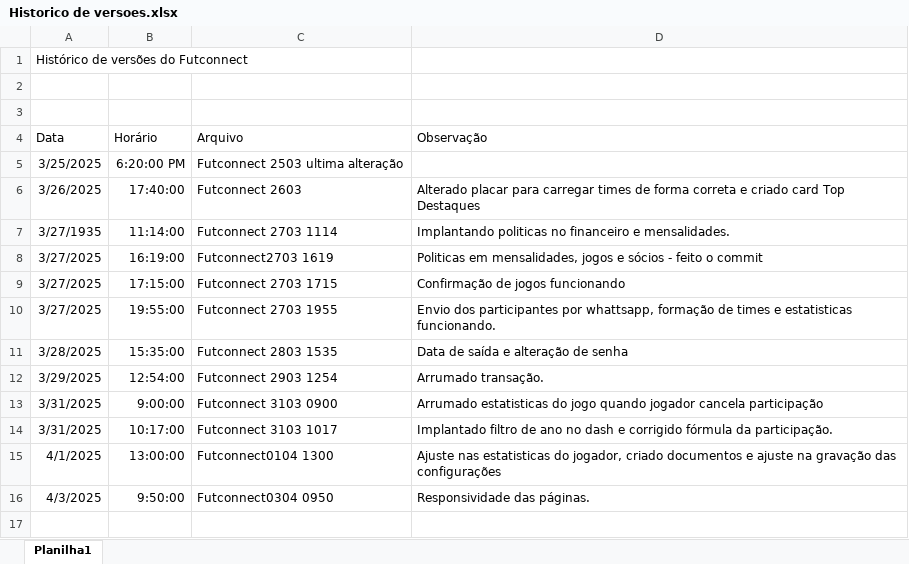
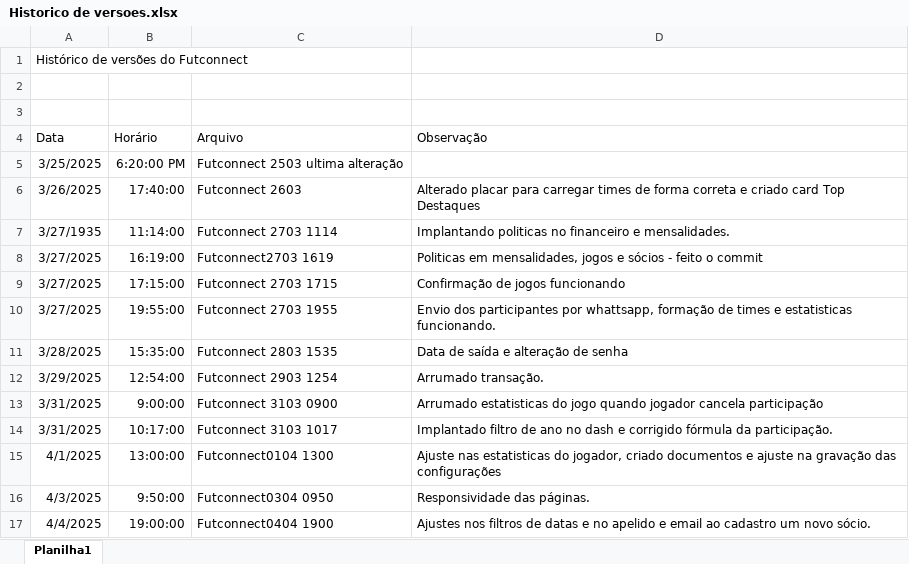
Before and after one commit to IvoKoentopp/futconnect, an Excel workbook: Historico de versoes.xlsx, sheet Planilha1, drawn as a sheet; values as stored, in another font and other column widths than the file's, no borders; the diff names each change by its address in the sheet, - before the commit and + after, or states it on an @@ line.

Commit message:
filtro de datas em movimentacoes

```diff
--- a/Historico de versoes.xlsx (sheet Planilha1)
+++ b/Historico de versoes.xlsx (sheet Planilha1)
+row 17: 4/4/2025 | 19:00:00 | Futconnect0404 1900 | Ajustes nos filtros de datas e no apelido e email ao cadastro um novo sócio.
```
Also changed, not shown: 2 other files.
